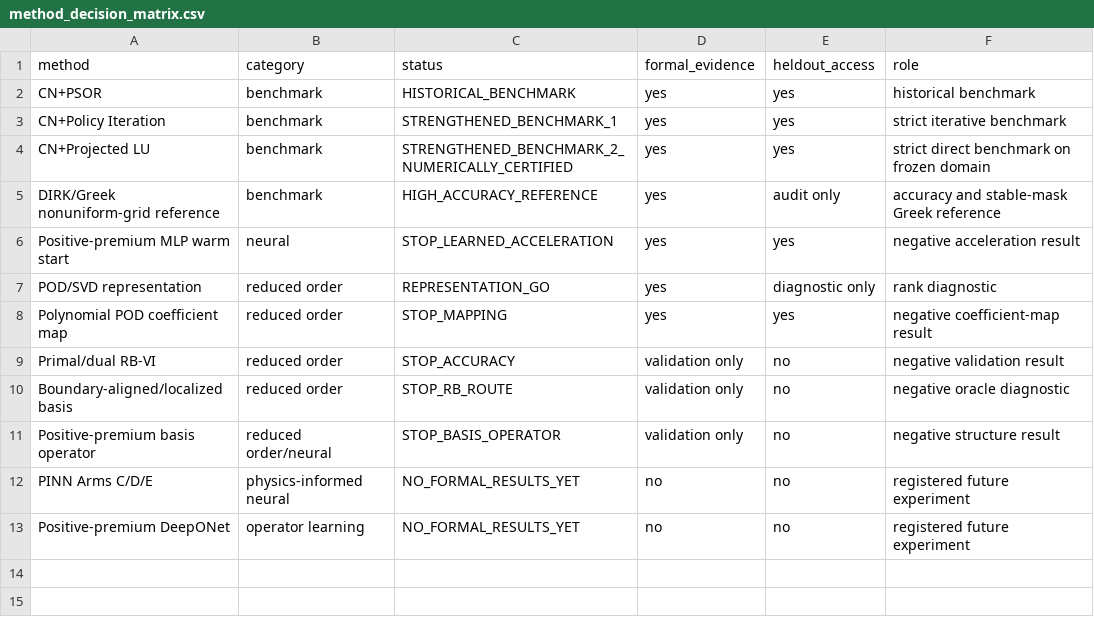
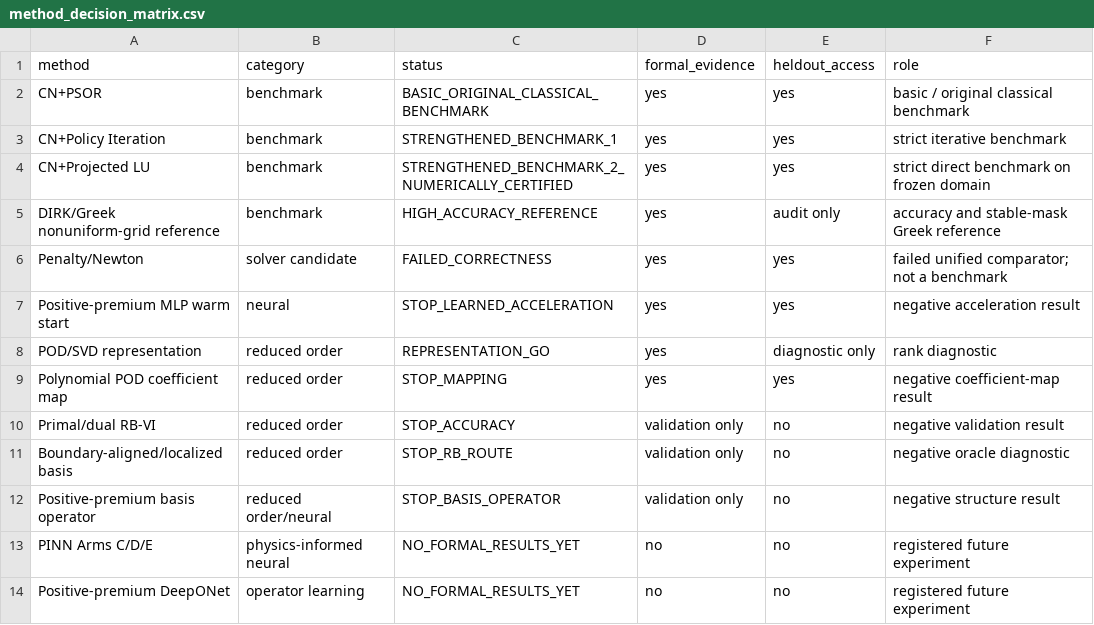
Before and after one commit to Ruixixu-hub/2026-surf-american-risk-surfaces, a CSV file: method_extensions/portfolio_summary/method_decision_matrix.csv, drawn as a sheet.

```diff
--- a/method_extensions/portfolio_summary/method_decision_matrix.csv
+++ b/method_extensions/portfolio_summary/method_decision_matrix.csv
@@ -1,3 +1,3 @@
 method,category,status,formal_evidence,heldout_access,role
-CN+PSOR,benchmark,HISTORICAL_BENCHMARK,yes,yes,historical benchmark
+CN+PSOR,benchmark,BASIC_ORIGINAL_CLASSICAL_BENCHMARK,yes,yes,basic / original classical benchmark
 CN+Policy Iteration,benchmark,STRENGTHENED_BENCHMARK_1,yes,yes,strict iterative benchmark
@@ -5,2 +5,3 @@ CN+Projected LU,benchmark,STRENGTHENED_BENCHMARK_2_NUMERICALLY_CERTIFIED,yes,yes
 DIRK/Greek nonuniform-grid reference,benchmark,HIGH_ACCURACY_REFERENCE,yes,audit only,accuracy and stable-mask Greek reference
+Penalty/Newton,solver candidate,FAILED_CORRECTNESS,yes,yes,failed unified comparator; not a benchmark
 Positive-premium MLP warm start,neural,STOP_LEARNED_ACCELERATION,yes,yes,negative acceleration result
```
Also changed, not shown: method_extensions/portfolio_summary/benchmark_comparison.csv, 50 other files.
